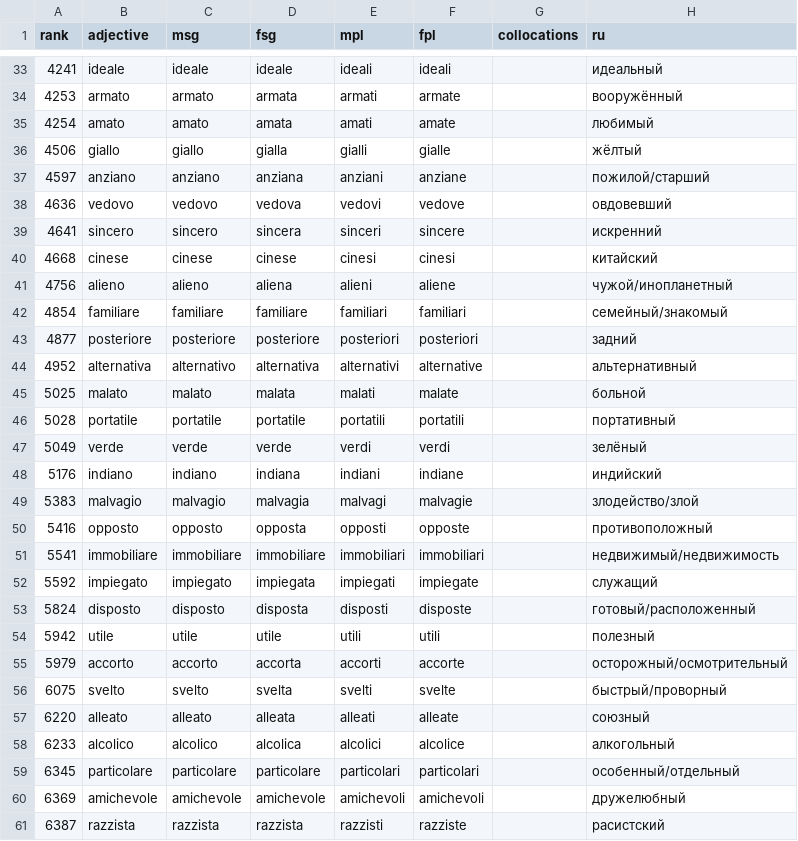
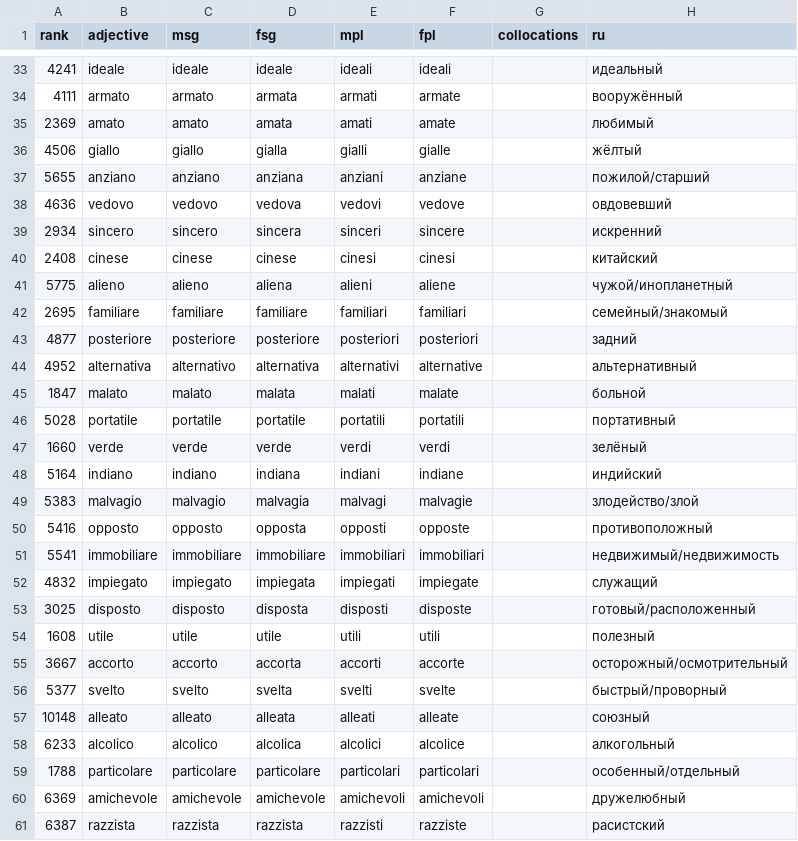
Before and after one commit to PortnovAlex80/BaseGrammy, a CSV file: app/src/main/assets/grammarmate/vocab/it/drill_adjectives.csv, drawn as a sheet; only a part is shown, gaps mark what is left out; the diff covers the shown part only.

```diff
--- a/app/src/main/assets/grammarmate/vocab/it/drill_adjectives.csv
+++ b/app/src/main/assets/grammarmate/vocab/it/drill_adjectives.csv
@@ -33,17 +33,17 @@ rank,adjective,msg,fsg,mpl,fpl,collocations,ru
 4241,ideale,ideale,ideale,ideali,ideali,,идеальный
-4253,armato,armato,armata,armati,armate,,вооружённый
-4254,amato,amato,amata,amati,amate,,любимый
+4111,armato,armato,armata,armati,armate,,вооружённый
+2369,amato,amato,amata,amati,amate,,любимый
 4506,giallo,giallo,gialla,gialli,gialle,,жёлтый
-4597,anziano,anziano,anziana,anziani,anziane,,пожилой/старший
+5655,anziano,anziano,anziana,anziani,anziane,,пожилой/старший
 4636,vedovo,vedovo,vedova,vedovi,vedove,,овдовевший
-4641,sincero,sincero,sincera,sinceri,sincere,,искренний
-4668,cinese,cinese,cinese,cinesi,cinesi,,китайский
-4756,alieno,alieno,aliena,alieni,aliene,,чужой/инопланетный
-4854,familiare,familiare,familiare,familiari,familiari,,семейный/знакомый
+2934,sincero,sincero,sincera,sinceri,sincere,,искренний
+2408,cinese,cinese,cinese,cinesi,cinesi,,китайский
+5775,alieno,alieno,aliena,alieni,aliene,,чужой/инопланетный
+2695,familiare,familiare,familiare,familiari,familiari,,семейный/знакомый
 4877,posteriore,posteriore,posteriore,posteriori,posteriori,,задний
 4952,alternativa,alternativo,alternativa,alternativi,alternative,,альтернативный
-5025,malato,malato,malata,malati,malate,,больной
+1847,malato,malato,malata,malati,malate,,больной
 5028,portatile,portatile,portatile,portatili,portatili,,портативный
-5049,verde,verde,verde,verdi,verdi,,зелёный
-5176,indiano,indiano,indiana,indiani,indiane,,индийский
+1660,verde,verde,verde,verdi,verdi,,зелёный
+5164,indiano,indiano,indiana,indiani,indiane,,индийский
 5383,malvagio,malvagio,malvagia,malvagi,malvagie,,злодейство/злой
@@ -51,10 +51,10 @@ rank,adjective,msg,fsg,mpl,fpl,collocations,ru
 5541,immobiliare,immobiliare,immobiliare,immobiliari,immobiliari,,недвижимый/недвижимость
-5592,impiegato,impiegato,impiegata,impiegati,impiegate,,служащий
-5824,disposto,disposto,disposta,disposti,disposte,,готовый/расположенный
-5942,utile,utile,utile,utili,utili,,полезный
-5979,accorto,accorto,accorta,accorti,accorte,,осторожный/осмотрительный
-6075,svelto,svelto,svelta,svelti,svelte,,быстрый/проворный
-6220,alleato,alleato,alleata,alleati,alleate,,союзный
+4832,impiegato,impiegato,impiegata,impiegati,impiegate,,служащий
+3025,disposto,disposto,disposta,disposti,disposte,,готовый/расположенный
+1608,utile,utile,utile,utili,utili,,полезный
+3667,accorto,accorto,accorta,accorti,accorte,,осторожный/осмотрительный
+5377,svelto,svelto,svelta,svelti,svelte,,быстрый/проворный
+10148,alleato,alleato,alleata,alleati,alleate,,союзный
 6233,alcolico,alcolico,alcolica,alcolici,alcolice,,алкогольный
-6345,particolare,particolare,particolare,particolari,particolari,,особенный/отдельный
+1788,particolare,particolare,particolare,particolari,particolari,,особенный/отдельный
 6369,amichevole,amichevole,amichevole,amichevoli,amichevoli,,дружелюбный
```
Also changed, not shown: 51 edited cells elsewhere in this file, app/src/main/assets/grammarmate/vocab/it/drill_nouns.csv, 3 other files.
